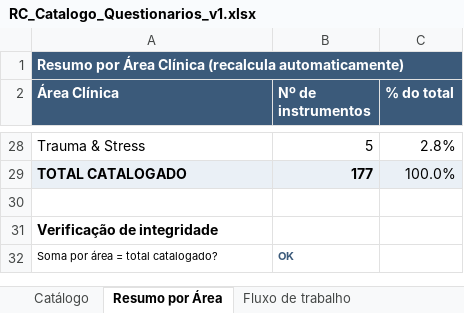
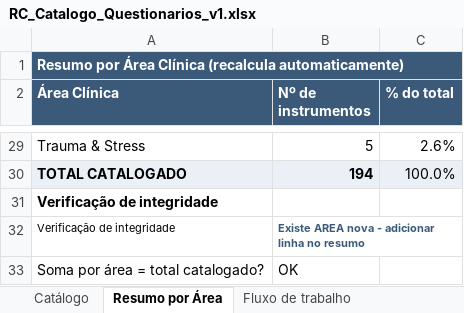
Before and after one commit to correiaricardina-ui/questionarios, an Excel workbook: RC_Catalogo_Questionarios_v1.xlsx, sheet Resumo por Área, drawn as a sheet; only a part is shown, gaps mark what is left out; values as stored, in another font and other column widths than the file's, no borders; removed rows and columns are numbered as before the commit, all else as after; the diff covers the shown part only; the diff names each change by its address in the sheet, - before the commit and + after, or states it on an @@ line.

```diff
--- a/RC_Catalogo_Questionarios_v1.xlsx (sheet Resumo por Área)
+++ b/RC_Catalogo_Questionarios_v1.xlsx (sheet Resumo por Área)
-C29 (% do total): 2.8%
+C29 (% do total): 2.6%
-B30 (Nº de instrumentos): 177
+B30 (Nº de instrumentos): 194
-row 30: (empty)
+row 32: Verificação de integridade | Existe AREA nova - adicionar linha no resumo
@@ A33:B33 text size: larger @@
@@ B33 bold: on → off, text colour: #3B5A7A → black @@
```
Also changed, not shown: 2 added rows, 1 removed row and 27 edited cells elsewhere in this sheet, sheet Catálogo, formulas that keep their value, 20 other files.
